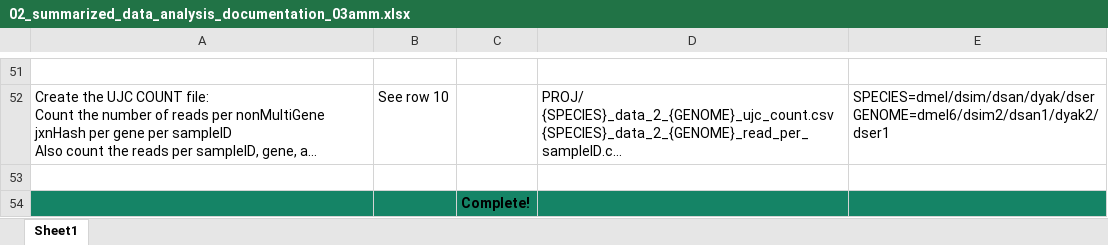
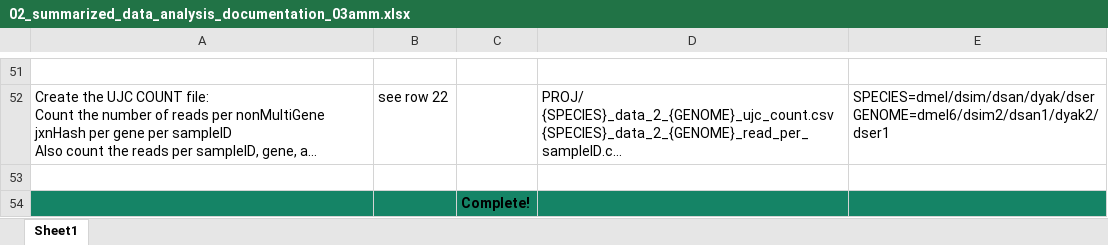
Before and after one commit to McIntyre-Lab/papers, an Excel workbook: bankole_sex_specific_splicing_2026/documentation/02_summarized_data_analysis_documentation_03amm.xlsx, sheet Sheet1, drawn as a sheet; only a part is shown, gaps mark what is left out; long unchanged cells end in …; values as stored, in another font and other column widths than the file's, no borders; the diff covers the shown part only; the diff names each change by its address in the sheet, - before the commit and + after, or states it on an @@ line.

```diff
--- a/bankole_sex_specific_splicing_2026/documentation/02_summarized_data_analysis_documentation_03amm.xlsx (sheet Sheet1)
+++ b/bankole_sex_specific_splicing_2026/documentation/02_summarized_data_analysis_documentation_03amm.xlsx (sheet Sheet1)
-B52: See row 10
+B52: see row 22
```
Also changed, not shown: 12 edited cells elsewhere in this sheet, 17 other files.
